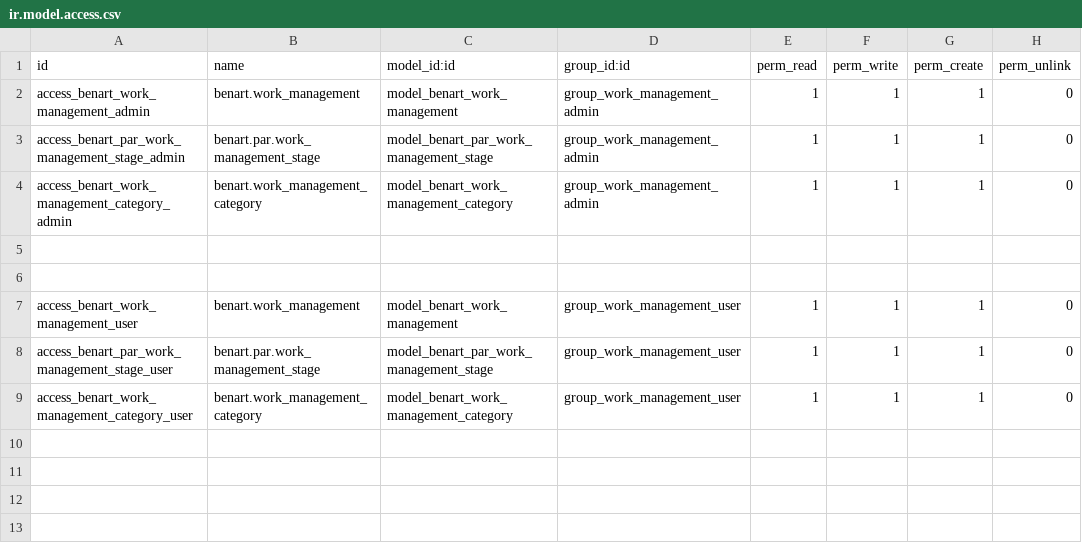
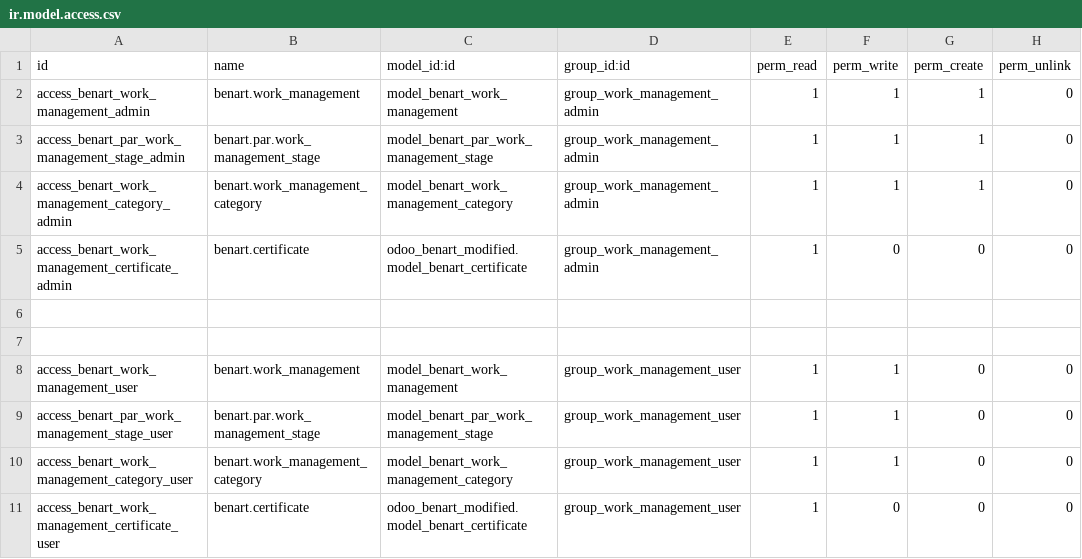
Before and after one commit to aslan89/benart, a CSV file: benart_work_management/security/ir.model.access.csv, drawn as a sheet.

```diff
--- a/benart_work_management/security/ir.model.access.csv
+++ b/benart_work_management/security/ir.model.access.csv
@@ -4,6 +4,8 @@ access_benart_par_work_management_stage_admin,benart.par.work_management_stage,m
 access_benart_work_management_category_admin,benart.work_management_category,model_benart_work_management_category,group_work_management_admin,1,1,1,0
+access_benart_work_management_certificate_admin,benart.certificate,odoo_benart_modified.model_benart_certificate,group_work_management_admin,1,0,0,0
 
 
-access_benart_work_management_user,benart.work_management,model_benart_work_management,group_work_management_user,1,1,1,0
-access_benart_par_work_management_stage_user,benart.par.work_management_stage,model_benart_par_work_management_stage,group_work_management_user,1,1,1,0
-access_benart_work_management_category_user,benart.work_management_category,model_benart_work_management_category,group_work_management_user,1,1,1,0
+access_benart_work_management_user,benart.work_management,model_benart_work_management,group_work_management_user,1,1,0,0
+access_benart_par_work_management_stage_user,benart.par.work_management_stage,model_benart_par_work_management_stage,group_work_management_user,1,1,0,0
+access_benart_work_management_category_user,benart.work_management_category,model_benart_work_management_category,group_work_management_user,1,1,0,0
+access_benart_work_management_certificate_user,benart.certificate,odoo_benart_modified.model_benart_certificate,group_work_management_user,1,0,0,0
```
Also changed, not shown: 9 other files.
